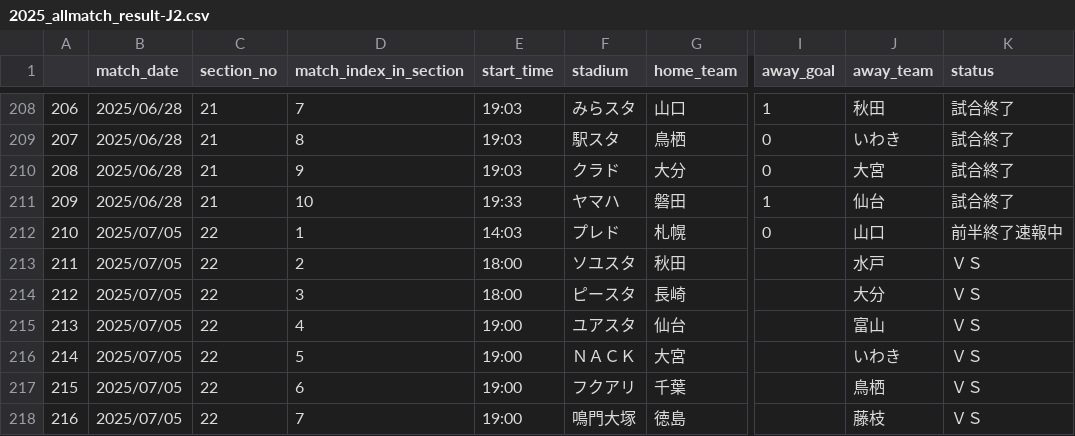
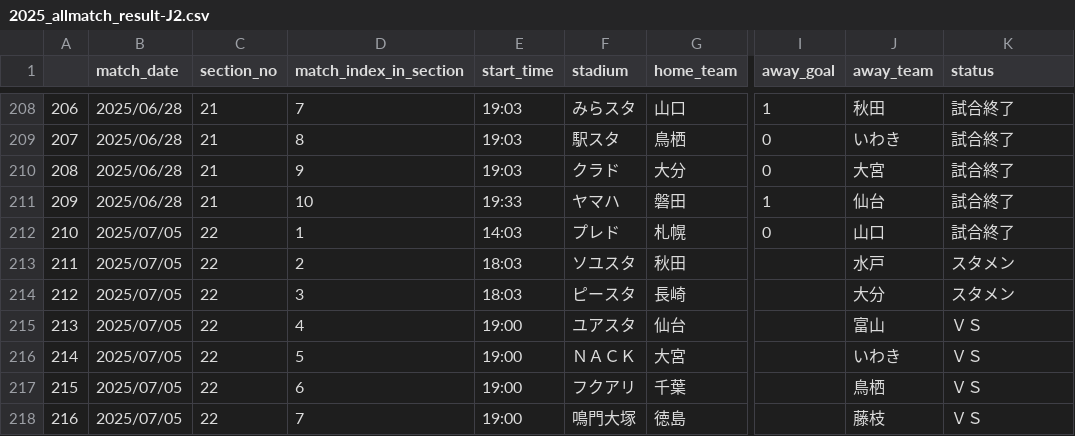
Before and after one commit to mokekuma-git/JLeague_Matches-Bar_Graph, a CSV file: docs/csv/2025_allmatch_result-J2.csv, drawn as a sheet; only a part is shown, gaps mark what is left out; the diff names each change by its address in the sheet, - before the commit and + after, or states it on an @@ line.

```diff
--- a/docs/csv/2025_allmatch_result-J2.csv
+++ b/docs/csv/2025_allmatch_result-J2.csv
-K212 (status): 前半終了速報中
+K212 (status): 試合終了
-E213:E214 (start_time): 18:00
+E213:E214 (start_time): 18:03
-K213:K214 (status): ＶＳ
+K213:K214 (status): スタメン
```
Also changed, not shown: docs/csv/csv_timestamp.csv.
